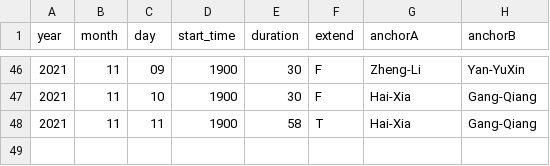
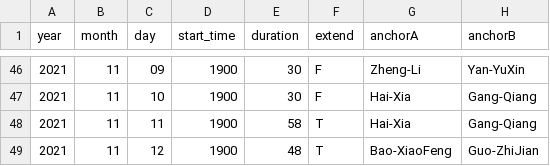
Before and after one commit to xiaoke0O/XinWenLianBo_duration, a CSV file: duration.csv, drawn as a sheet; only a part is shown, gaps mark what is left out.

Commit message:
add: 20211112

```diff
--- a/duration.csv
+++ b/duration.csv
@@ -48 +48,2 @@ year,month,day,start_time,duration,extend,anchorA,anchorB
 2021,11,11,1900,58,T,Hai-Xia,Gang-Qiang
+2021,11,12,1900,48,T,Bao-XiaoFeng,Guo-ZhiJian
```
